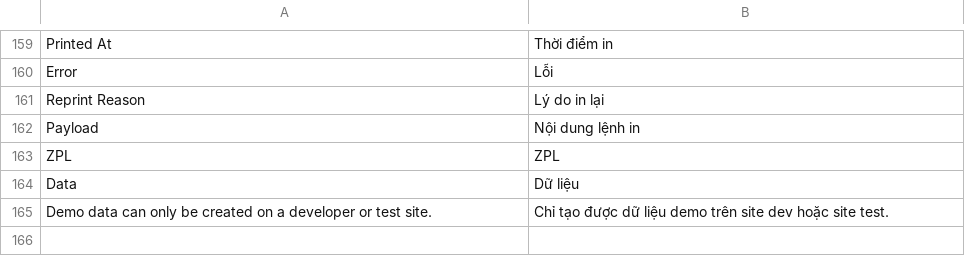
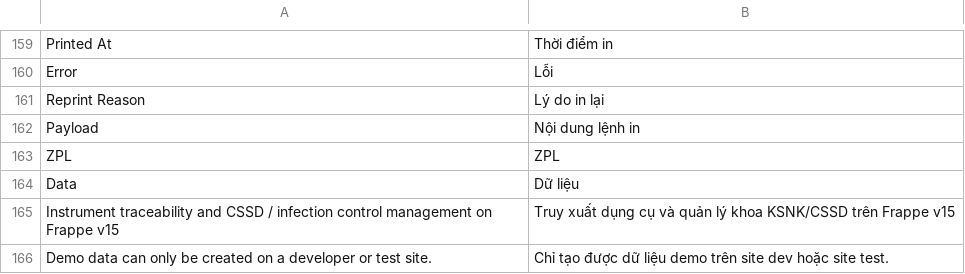
Before and after one commit to mvl26/tracecore, a CSV file: tracecore/translations/vi.csv, drawn as a sheet; only a part is shown, gaps mark what is left out; the diff names each change by its address in the sheet, - before the commit and + after, or states it on an @@ line.

```diff
--- a/tracecore/translations/vi.csv
+++ b/tracecore/translations/vi.csv
+row 165: Instrument traceability and CSSD / infection control management on Frappe v15 | Truy xuất dụng cụ và quản lý khoa KSNK/CSSD trên Frappe v15
```
Also changed, not shown: 23 other files.
